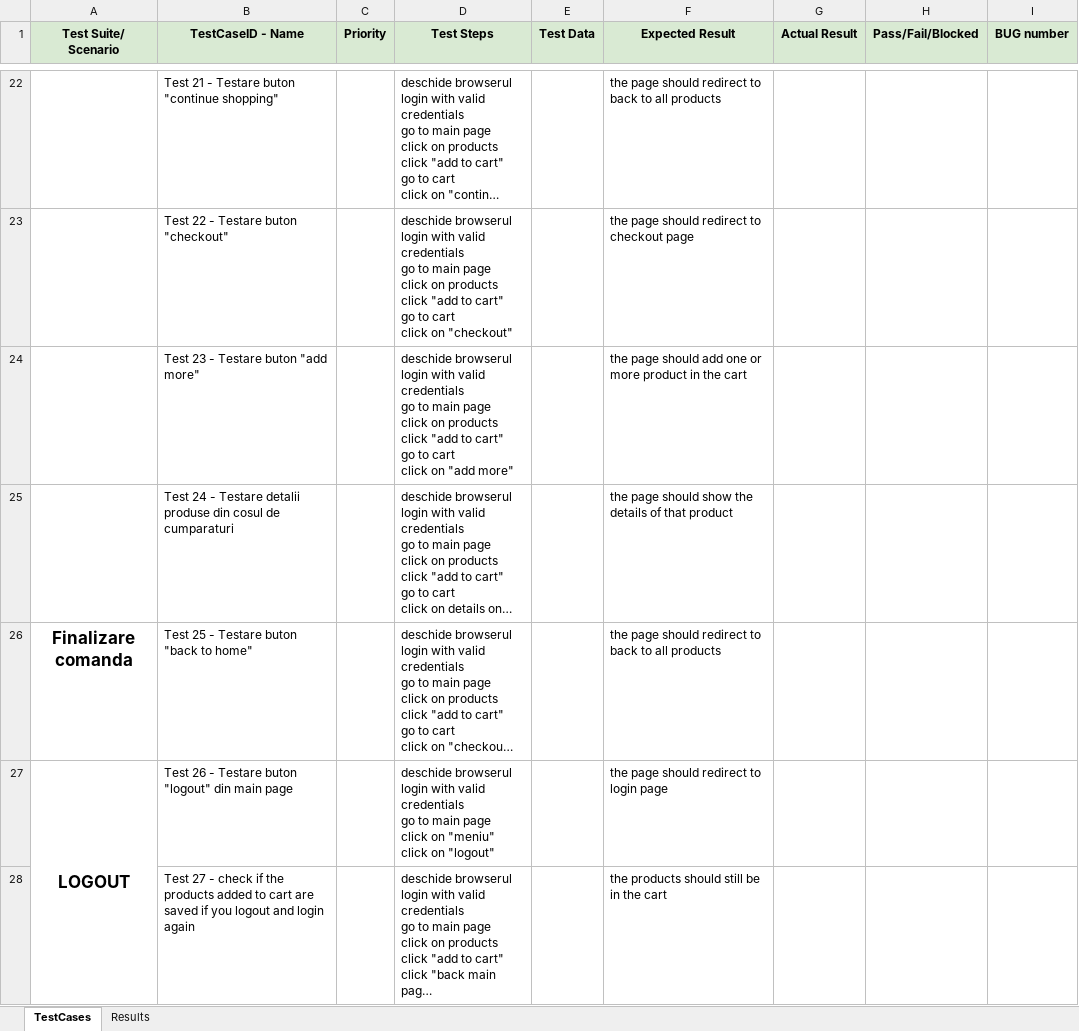
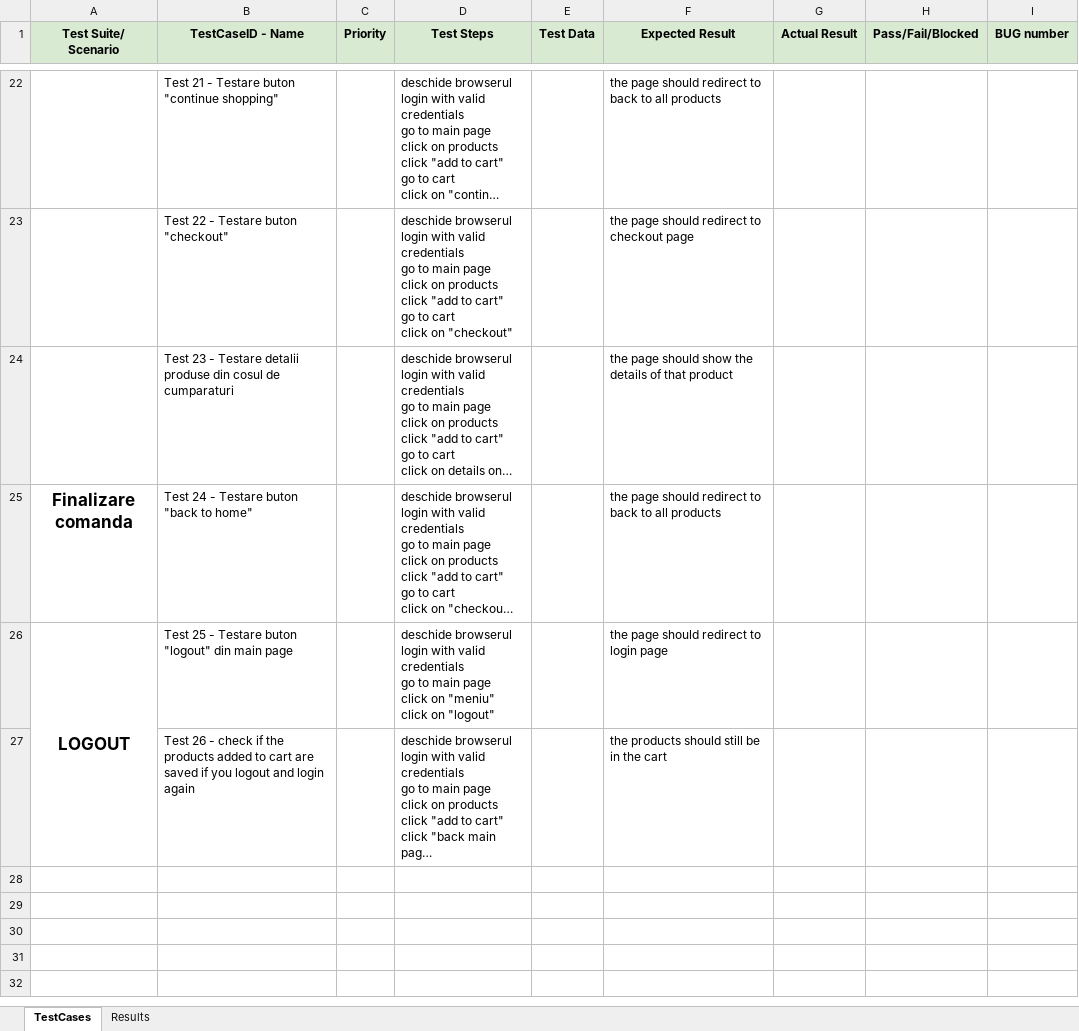
Before and after one commit to CeziCiurez/Webshop_Cezi, an Excel workbook: TestStatusReport_project.xlsx, sheet TestCases, drawn as a sheet; only a part is shown, gaps mark what is left out; long unchanged cells end in …; values as stored, in another font and other column widths than the file's, no borders; conditional formats not drawn; removed rows and columns are numbered as before the commit, all else as after; ↵ is a line break in a cell; the diff names each change by its address in the sheet, - before the commit and + after, or states it on an @@ line.

Commit message:
Add files via upload

```diff
--- a/TestStatusReport_project.xlsx (sheet TestCases)
+++ b/TestStatusReport_project.xlsx (sheet TestCases)
-row 24:  | Test 23 - Testare buton "add more" |  | deschide browserul ↵ login with valid credentials ↵ go to main page ↵ click on products ↵ click "add to cart" ↵ go to cart ↵ click on "add more" |  | the page should add one or more product in the cart
-B24 (TestCaseID - Name): Test 24 - Testare…
+B24 (TestCaseID - Name): Test 23 - Testare…
-B25 (TestCaseID - Name): Test 25 - Testare buton "back to home"
+B25 (TestCaseID - Name): Test 24 - Testare buton "back to home"
-B26 (TestCaseID - Name): Test 26 - Testare…
+B26 (TestCaseID - Name): Test 25 - Testare…
-B27 (TestCaseID - Name): Test 27 - check…
+B27 (TestCaseID - Name): Test 26 - check…
```
